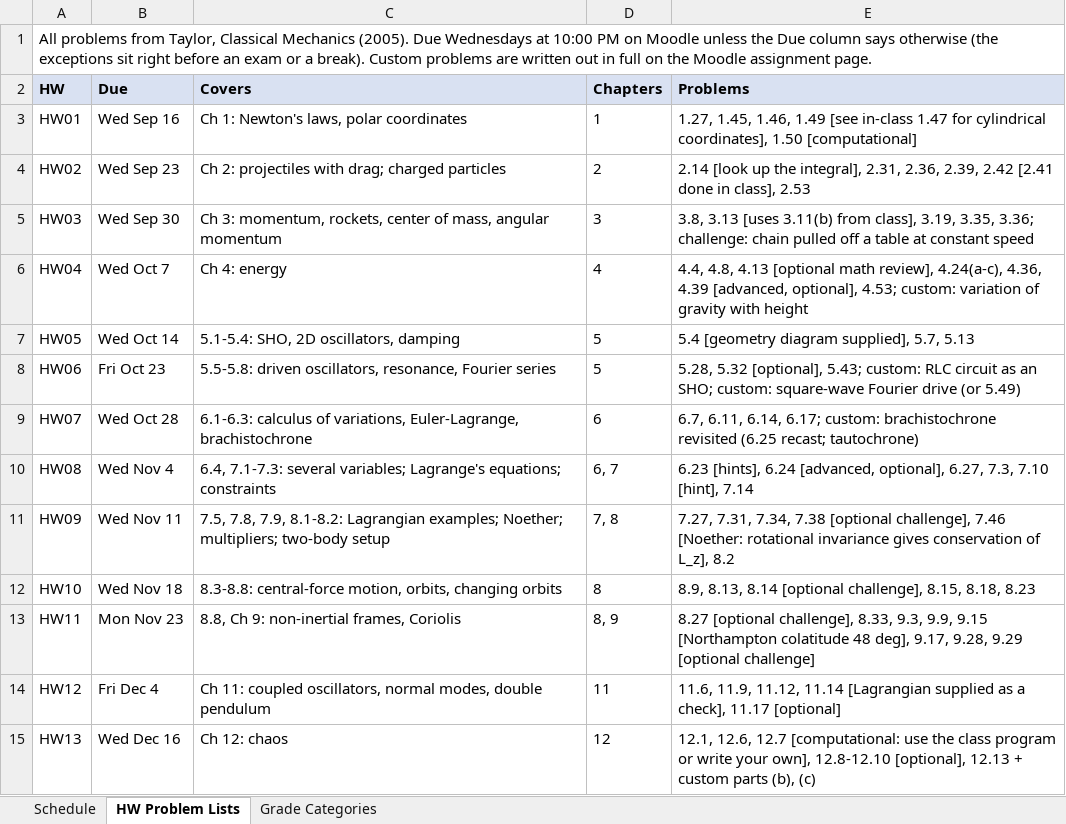
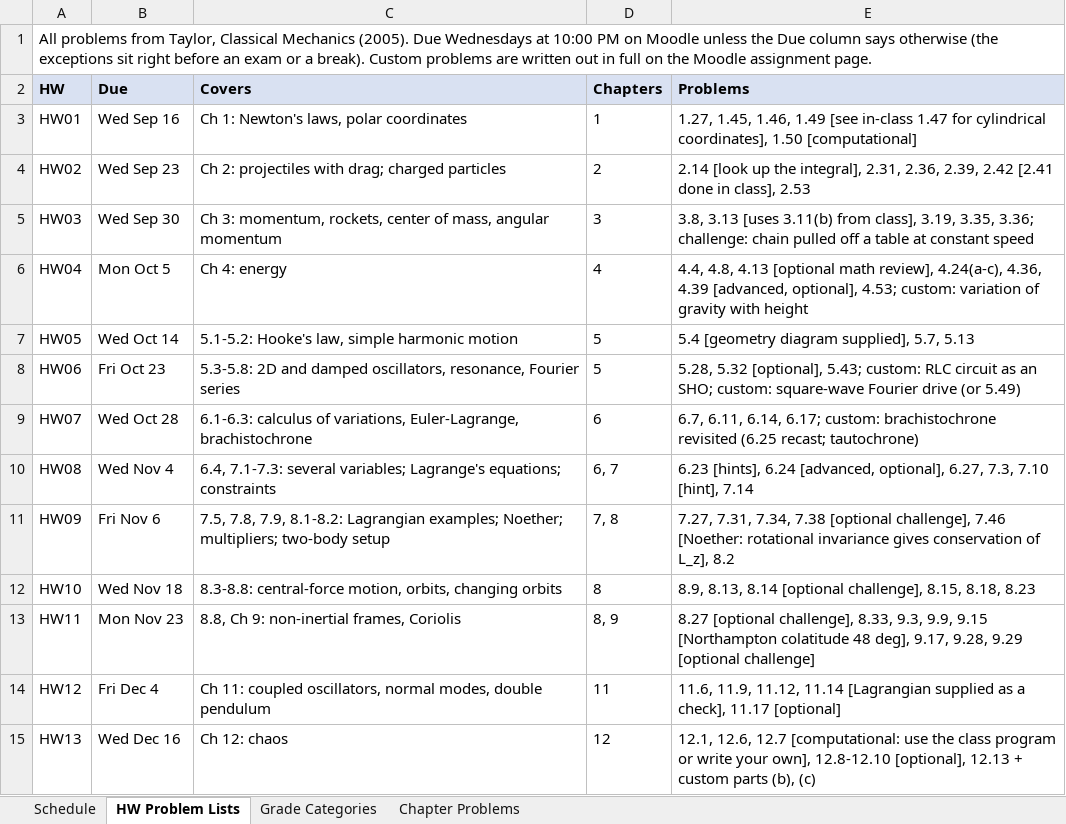
Before and after one commit to mglerner/ClassicalMechanics, an Excel workbook: SyllabusAndFirstDay/2026/PHY317 F2026 Calendar.xlsx, sheet HW Problem Lists, drawn as a sheet; values as stored, in another font and other column widths than the file's, no borders; the diff names each change by its address in the sheet, - before the commit and + after, or states it on an @@ line.

```diff
--- a/SyllabusAndFirstDay/2026/PHY317 F2026 Calendar.xlsx (sheet HW Problem Lists)
+++ b/SyllabusAndFirstDay/2026/PHY317 F2026 Calendar.xlsx (sheet HW Problem Lists)
+sheet tab: Chapter Problems
-B6 (Due): Wed Oct 7
+B6 (Due): Mon Oct 5
-C7 (Covers): 5.1-5.4: SHO, 2D oscillators, damping
+C7 (Covers): 5.1-5.2: Hooke's law, simple harmonic motion
-C8 (Covers): 5.5-5.8: driven oscillators, resonance,…
+C8 (Covers): 5.3-5.8: 2D and damped oscillators, resonance,…
-B11 (Due): Wed Nov 11
+B11 (Due): Fri Nov 6
```
Also changed, not shown: sheet Schedule, sheet Grade Categories, 7 other files.
